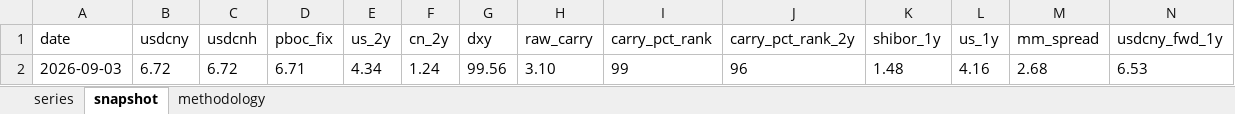
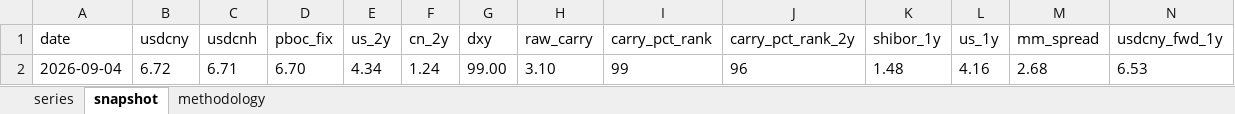
Before and after one commit to erickviann1-dev/usdcny-tracker, an Excel workbook: docs/usdcny_tracker.xlsx, sheet snapshot, drawn as a sheet; only a part is shown; values as stored, in another font and other column widths than the file's, no borders; removed rows and columns are numbered as before the commit, all else as after; rows hold the shown columns only; the diff names each change by its address in the sheet, - before the commit and + after, or states it on an @@ line.

```diff
--- a/docs/usdcny_tracker.xlsx (sheet snapshot)
+++ b/docs/usdcny_tracker.xlsx (sheet snapshot)
-row 2: 2026-09-03 | 6.72 | 6.72 | 6.71 | 4.34 | 1.24 | 99.56 | 3.10 | 99 | 96 | 1.48 | 4.16 | 2.68 | 6.53
+row 2: 2026-09-04 | 6.72 | 6.71 | 6.70 | 4.34 | 1.24 | 99.00 | 3.10 | 99 | 96 | 1.48 | 4.16 | 2.68 | 6.53
```
Also changed, not shown: sheet series, 3 other files.
